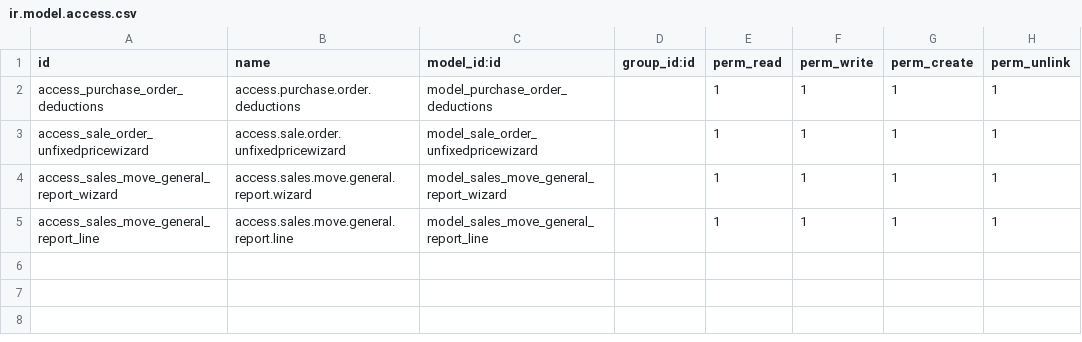
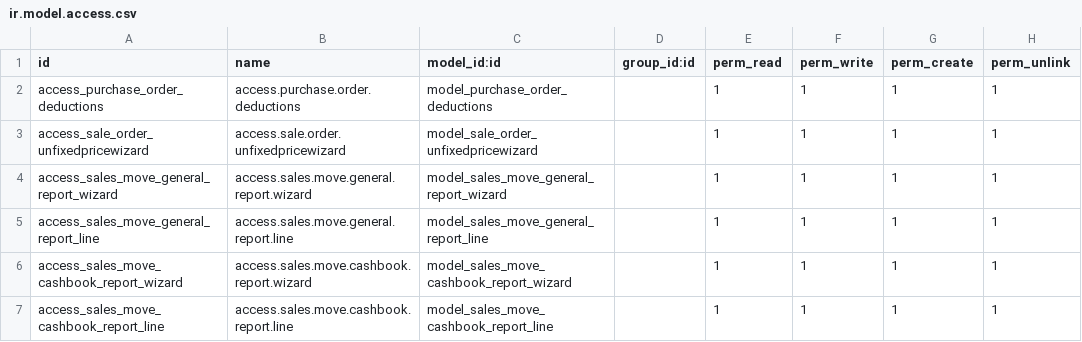
Before and after one commit to byasi/odoo-16.0, a CSV file: addons/sales_move/security/ir.model.access.csv, drawn as a sheet; the diff names each change by its address in the sheet, - before the commit and + after, or states it on an @@ line.

Commit message:
create cash book report

```diff
--- a/addons/sales_move/security/ir.model.access.csv
+++ b/addons/sales_move/security/ir.model.access.csv
+row 6: access_sales_move_cashbook_report_wizard | access.sales.move.cashbook.report.wizard | model_sales_move_cashbook_report_wizard |  | 1 | 1 | 1 | 1
+row 7: access_sales_move_cashbook_report_line | access.sales.move.cashbook.report.line | model_sales_move_cashbook_report_line |  | 1 | 1 | 1 | 1
```
Also changed, not shown: 9 other files.
